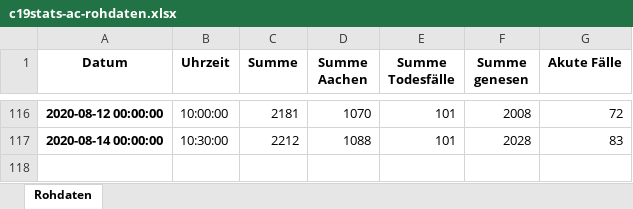
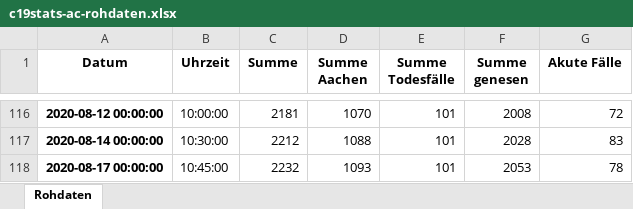
Before and after one commit to MartinHolle/covid-19-statistics-aachen, an Excel workbook: data/c19stats-ac-rohdaten.xlsx, sheet Rohdaten, drawn as a sheet; only a part is shown, gaps mark what is left out; values as stored, in another font and other column widths than the file's, no borders; the diff names each change by its address in the sheet, - before the commit and + after, or states it on an @@ line.

```diff
--- a/data/c19stats-ac-rohdaten.xlsx (sheet Rohdaten)
+++ b/data/c19stats-ac-rohdaten.xlsx (sheet Rohdaten)
+row 118: 2020-08-17 00:00:00 | 10:45:00 | 2232 | 1093 | 101 | 2053 | 78
```
Also changed, not shown: data/c19stats-ac-kennzahlen.xlsx, 3 other files.
